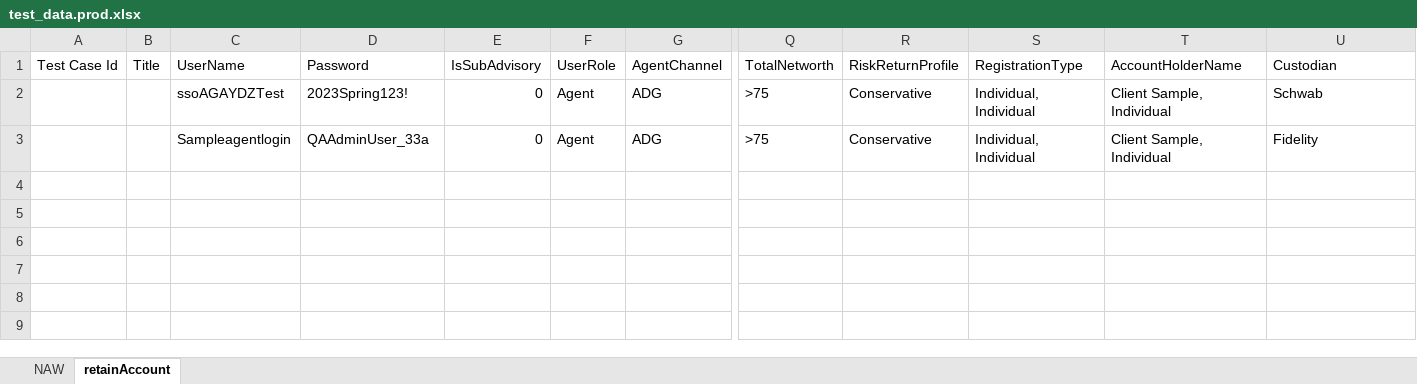
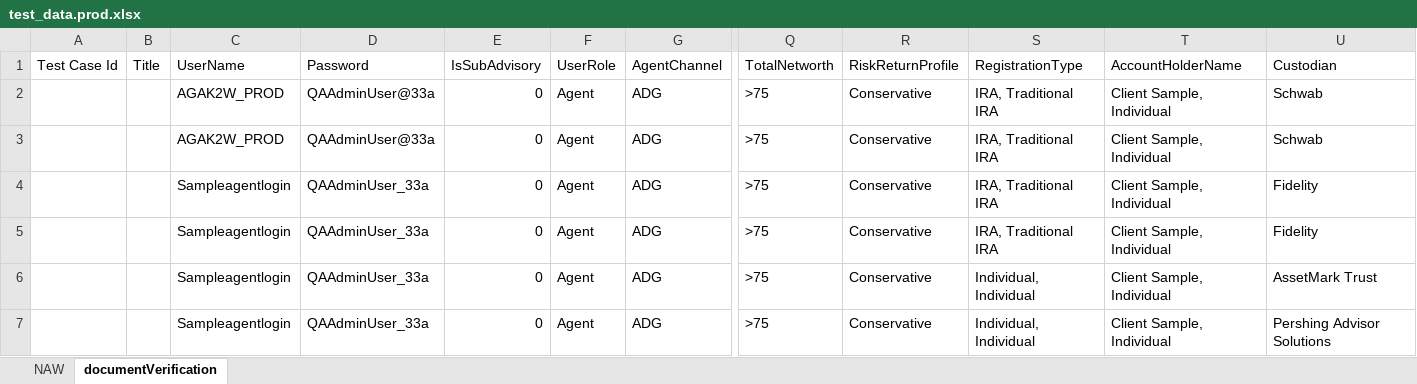
Before and after one commit to amitmalik123/InceoTest, an Excel workbook: applicationqe/data/naw/test_data.prod.xlsx, sheet documentVerification, drawn as a sheet; only a part is shown, gaps mark what is left out; values as stored, in another font and other column widths than the file's, no borders; addresses are those after the commit; rows hold the shown columns only; the diff names each change by its address in the sheet, - before the commit and + after, or states it on an @@ line.

```diff
--- a/applicationqe/data/naw/test_data.prod.xlsx (sheet documentVerification)
+++ b/applicationqe/data/naw/test_data.prod.xlsx (sheet documentVerification)
-sheet tab: retainAccount
+sheet tab: documentVerification
-C2 (UserName): ssoAGAYDZTest
+C2 (UserName): AGAK2W_PROD
-D2 (Password): 2023Spring123!
+D2 (Password): QAAdminUser@33a
-S2 (RegistrationType): Individual, Individual
+S2 (RegistrationType): IRA, Traditional IRA
+row 3:  |  | AGAK2W_PROD | QAAdminUser@33a | 0 | Agent | ADG | >75 | Conservative | IRA, Traditional IRA | Client Sample, Individual | Schwab
-S4 (RegistrationType): Individual, Individual
+S4 (RegistrationType): IRA, Traditional IRA
+row 5:  |  | Sampleagentlogin | QAAdminUser_33a | 0 | Agent | ADG | >75 | Conservative | IRA, Traditional IRA | Client Sample, Individual | Fidelity
+row 6:  |  | Sampleagentlogin | QAAdminUser_33a | 0 | Agent | ADG | >75 | Conservative | Individual, Individual | Client Sample, Individual | AssetMark Trust
+row 7:  |  | Sampleagentlogin | QAAdminUser_33a | 0 | Agent | ADG | >75 | Conservative | Individual, Individual | Client Sample, Individual | Pershing Advisor Solutions
```
